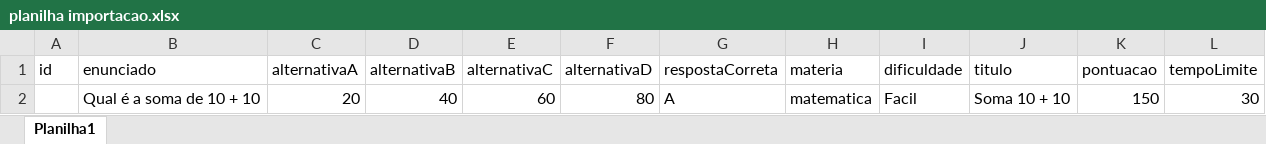
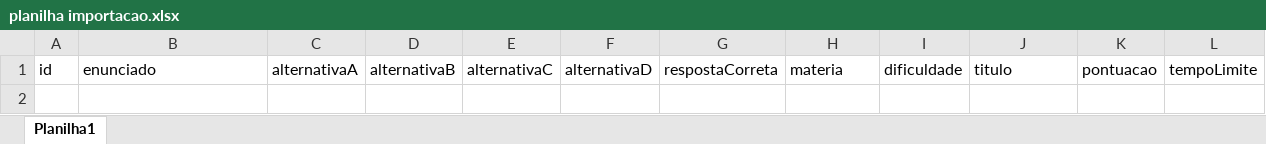
Before and after one commit to Leonardo-frachine/jogo_jornada_conhecimento, an Excel workbook: planilha importacao.xlsx, sheet Planilha1, drawn as a sheet; values as stored, in another font and other column widths than the file's, no borders; the diff names each change by its address in the sheet, - before the commit and + after, or states it on an @@ line.

Commit message:
implementação de botão para baixar planilha modelo

```diff
--- a/planilha importacao.xlsx (sheet Planilha1)
+++ b/planilha importacao.xlsx (sheet Planilha1)
-row 2:  | Qual é a soma de 10 + 10 | 20 | 40 | 60 | 80 | A | matematica | Facil | Soma 10 + 10 | 150 | 30
```
Also changed, not shown: 7 other files.
